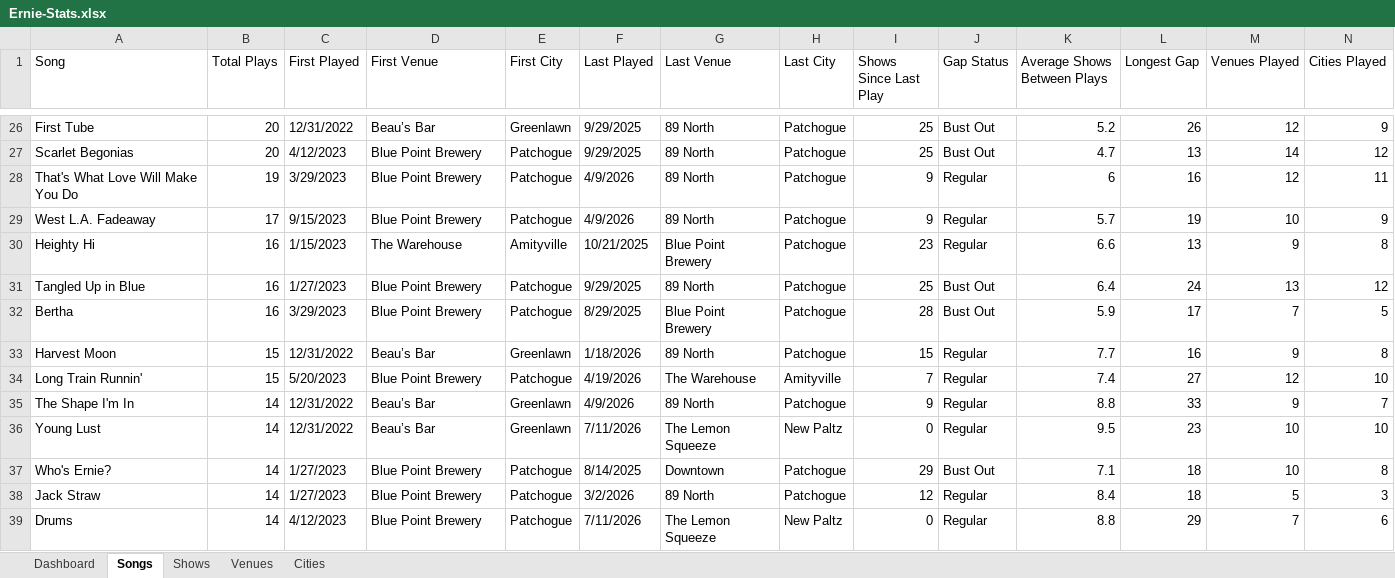
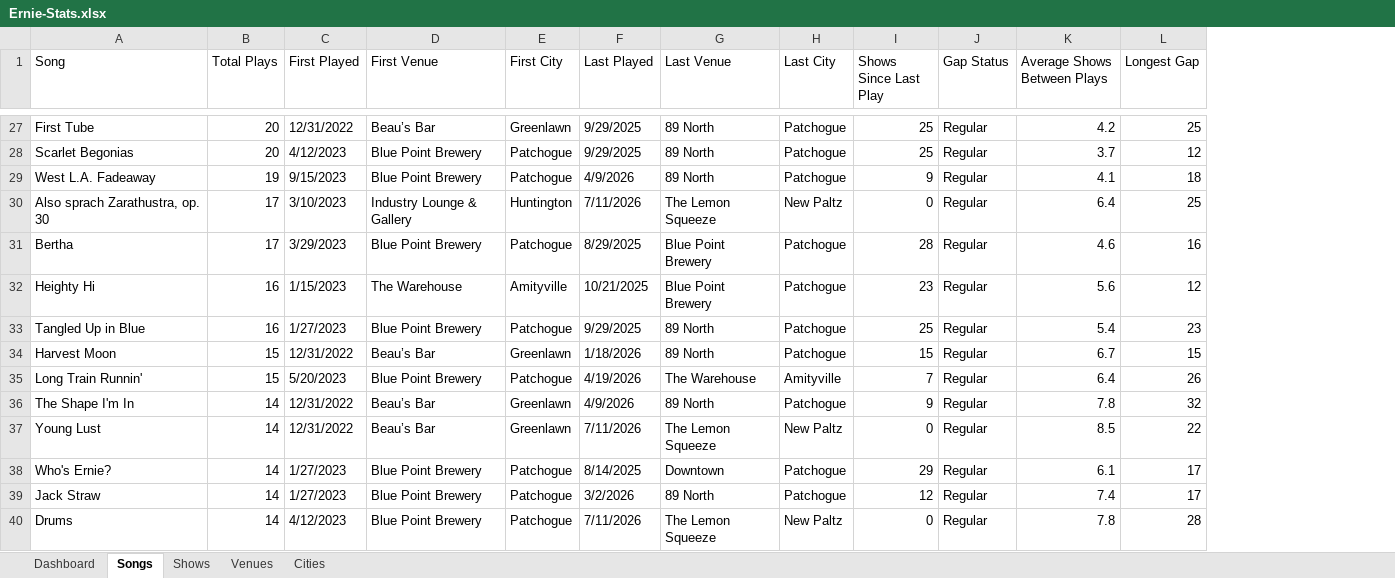
Before and after one commit to bigmanbalz/ernie-stats, an Excel workbook: reports/Ernie-Stats.xlsx, sheet Songs, drawn as a sheet; only a part is shown, gaps mark what is left out; values as stored, in another font and other column widths than the file's, no borders; removed rows and columns are numbered as before the commit, all else as after; the diff covers the shown part only; the diff names each change by its address in the sheet, - before the commit and + after, or states it on an @@ line.

Commit message:
v0.8: song metadata and improved gap stats

```diff
--- a/reports/Ernie-Stats.xlsx (sheet Songs)
+++ b/reports/Ernie-Stats.xlsx (sheet Songs)
-column M (Venues Played), rows 26-27: 12 | 14; rows 29-31: 10 | 9 | 13; rows 33-39: 9 | 12 | 9 | 10 | 10 | 5 | 7
-column N (Cities Played), rows 26-27: 9 | 12; rows 29-31: 9 | 8 | 12; rows 33-39: 8 | 10 | 7 | 10 | 8 | 3 | 6
-J27:J28 (Gap Status): Bust Out
+J27:J28 (Gap Status): Regular
-K27 (Average Shows Between Plays): 5.2
+K27 (Average Shows Between Plays): 4.2
-L27 (Longest Gap): 26
+L27 (Longest Gap): 25
-K28 (Average Shows Between Plays): 4.7
+K28 (Average Shows Between Plays): 3.7
-L28 (Longest Gap): 13
+L28 (Longest Gap): 12
-row 28: That's What Love Will Make You Do | 19 | 3/29/2023 | Blue Point Brewery | Patchogue | 4/9/2026 | 89 North | Patchogue | 9 | Regular | 6 | 16 | 12 | 11
-B29 (Total Plays): 17
+B29 (Total Plays): 19
-K29 (Average Shows Between Plays): 5.7
+K29 (Average Shows Between Plays): 4.1
-L29 (Longest Gap): 19
+L29 (Longest Gap): 18
+row 30: Also sprach Zarathustra, op. 30 | 17 | 3/10/2023 | Industry Lounge & Gallery | Huntington | 7/11/2026 | The Lemon Squeeze | New Paltz | 0 | Regular | 6.4 | 25
+row 31: Bertha | 17 | 3/29/2023 | Blue Point Brewery | Patchogue | 8/29/2025 | Blue Point Brewery | Patchogue | 28 | Regular | 4.6 | 16
-K32 (Average Shows Between Plays): 6.6
+K32 (Average Shows Between Plays): 5.6
-L32 (Longest Gap): 13
+L32 (Longest Gap): 12
-J33 (Gap Status): Bust Out
+J33 (Gap Status): Regular
-K33 (Average Shows Between Plays): 6.4
+K33 (Average Shows Between Plays): 5.4
-L33 (Longest Gap): 24
+L33 (Longest Gap): 23
-row 32: Bertha | 16 | 3/29/2023 | Blue Point Brewery | Patchogue | 8/29/2025 | Blue Point Brewery | Patchogue | 28 | Bust Out | 5.9 | 17 | 7 | 5
-K34 (Average Shows Between Plays): 7.7
+K34 (Average Shows Between Plays): 6.7
-L34 (Longest Gap): 16
+L34 (Longest Gap): 15
-K35 (Average Shows Between Plays): 7.4
+K35 (Average Shows Between Plays): 6.4
-L35 (Longest Gap): 27
+L35 (Longest Gap): 26
-K36 (Average Shows Between Plays): 8.8
+K36 (Average Shows Between Plays): 7.8
-L36 (Longest Gap): 33
+L36 (Longest Gap): 32
-K37 (Average Shows Between Plays): 9.5
+K37 (Average Shows Between Plays): 8.5
-L37 (Longest Gap): 23
+L37 (Longest Gap): 22
-J38 (Gap Status): Bust Out
+J38 (Gap Status): Regular
-K38 (Average Shows Between Plays): 7.1
+K38 (Average Shows Between Plays): 6.1
-L38:L39 (Longest Gap): 18
+L38:L39 (Longest Gap): 17
-K39 (Average Shows Between Plays): 8.4
+K39 (Average Shows Between Plays): 7.4
-K40 (Average Shows Between Plays): 8.8
+K40 (Average Shows Between Plays): 7.8
-L40 (Longest Gap): 29
+L40 (Longest Gap): 28
```
Also changed, not shown: 21 added rows, 21 removed rows and 540 edited cells elsewhere in this sheet, sheet Dashboard, 4 other files.
